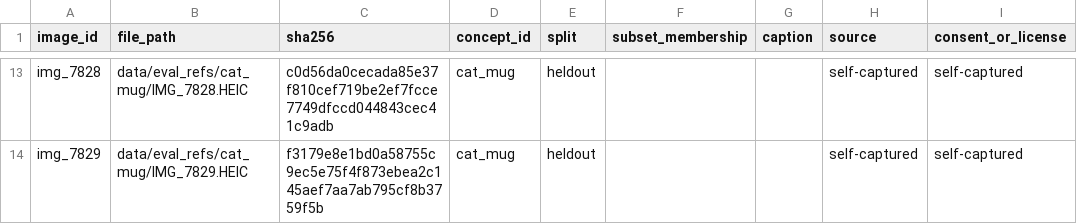
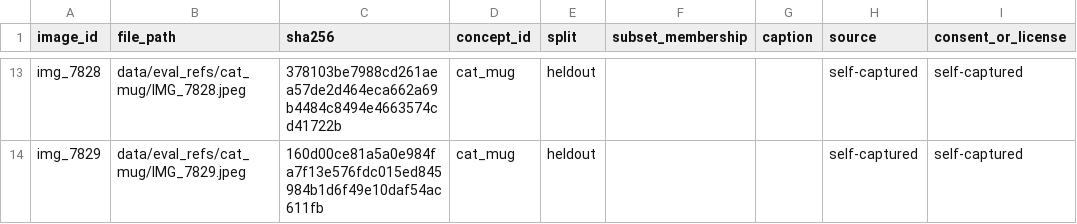
Before and after one commit to sharkdownwindows/Deepfinal, a CSV file: data/manifests/cat_mug_v1.csv, drawn as a sheet; only a part is shown, gaps mark what is left out; the diff covers the shown part only; the diff names each change by its address in the sheet, - before the commit and + after, or states it on an @@ line.

Commit message:
DATA-02: update cat and dog training images

```diff
--- a/data/manifests/cat_mug_v1.csv
+++ b/data/manifests/cat_mug_v1.csv
-B13 (file_path): data/eval_refs/cat_mug/IMG_7828.HEIC
+B13 (file_path): data/eval_refs/cat_mug/IMG_7828.jpeg
-C13 (sha256): c0d56da0cecada85e37f810cef719be2ef7fcce7749dfccd044843cec41c9adb
+C13 (sha256): 378103be7988cd261aea57de2d464eca662a69b4484c8494e4663574cd41722b
-B14 (file_path): data/eval_refs/cat_mug/IMG_7829.HEIC
+B14 (file_path): data/eval_refs/cat_mug/IMG_7829.jpeg
-C14 (sha256): f3179e8e1bd0a58755c9ec5e75f4f873ebea2c145aef7aa7ab795cf8b3759f5b
+C14 (sha256): 160d00ce81a5a0e984fa7f13e576fdc015ed845984b1d6f49e10daf54ac611fb
```
Also changed, not shown: 32 edited cells elsewhere in this file, data/manifests/dog_plush_v1.csv, 1 other file.
